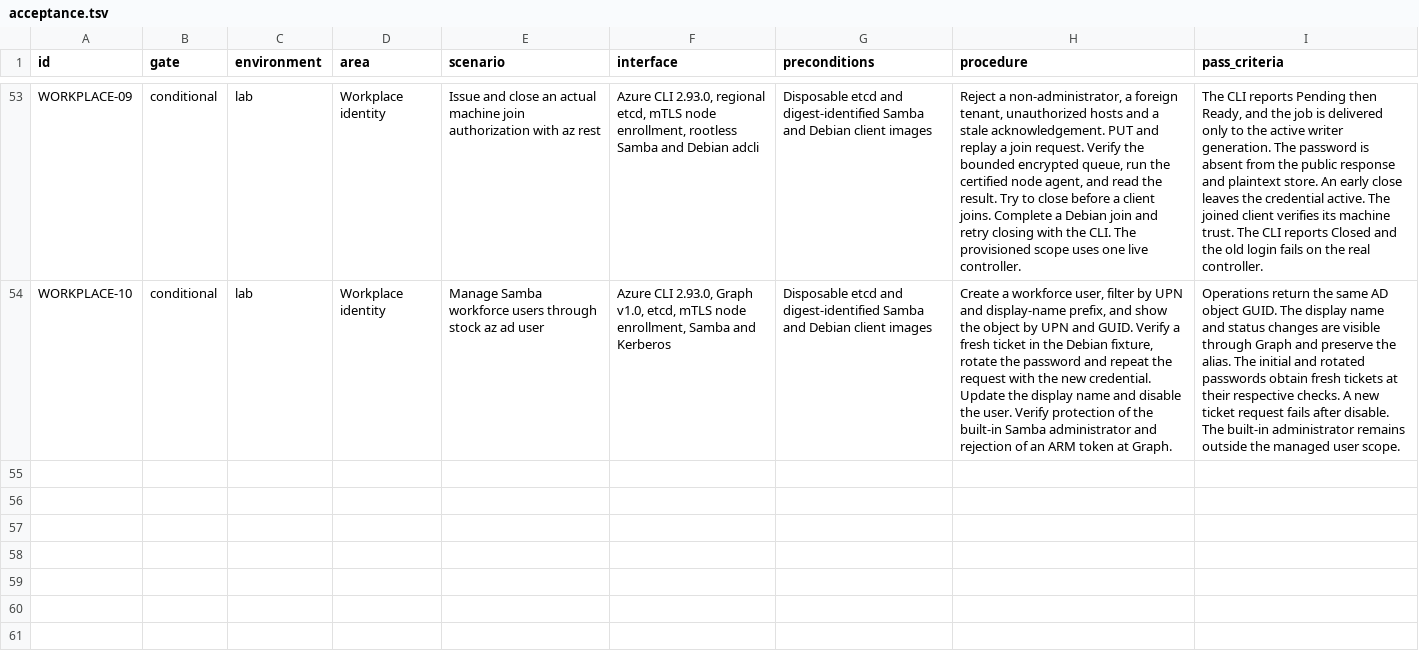
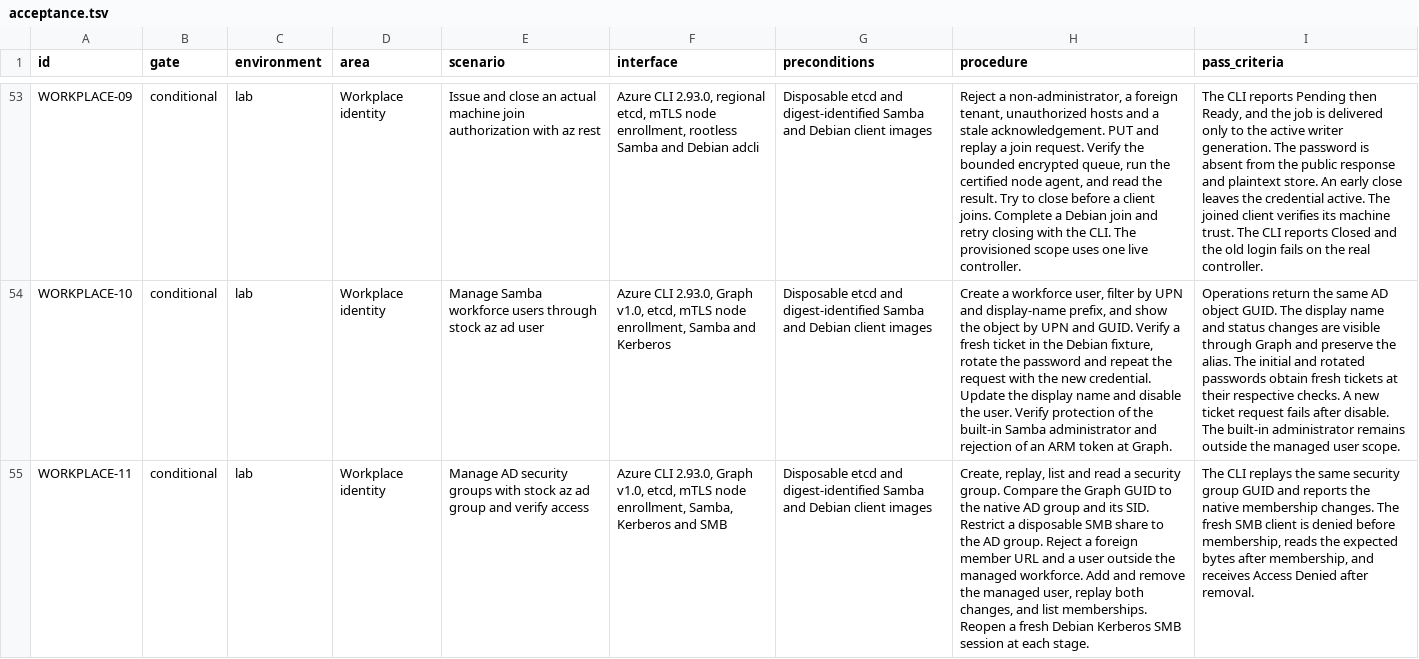
Before and after one commit to Weichwolf/ocean, a TSV file: acceptance.tsv, drawn as a sheet; only a part is shown, gaps mark what is left out; the diff names each change by its address in the sheet, - before the commit and + after, or states it on an @@ line.

Commit message:
Manage Samba security groups through Graph

```diff
--- a/acceptance.tsv
+++ b/acceptance.tsv
+row 55: WORKPLACE-11 | conditional | lab | Workplace identity | Manage AD security groups with stock az ad group and verify access | Azure CLI 2.93.0, Graph v1.0, etcd, mTLS node enrollment, Samba, Kerberos and SMB | Disposable etcd and digest-identified Samba and Debian client images | Create, replay, list and read a security group. Compare the Graph GUID to the native AD group and its SID. Restrict a disposable SMB share to the AD group. Reject a foreign member URL and a user outside the managed workforce. Add and remove the managed user, replay both changes, and list memberships. Reopen a fresh Debian Kerberos SMB session at each stage. | The CLI replays the same security group GUID and reports the native membership changes. The fresh SMB client is denied before membership, reads the expected bytes after membership, and receives Access Denied after removal.
```
Also changed, not shown: 24 other files.
